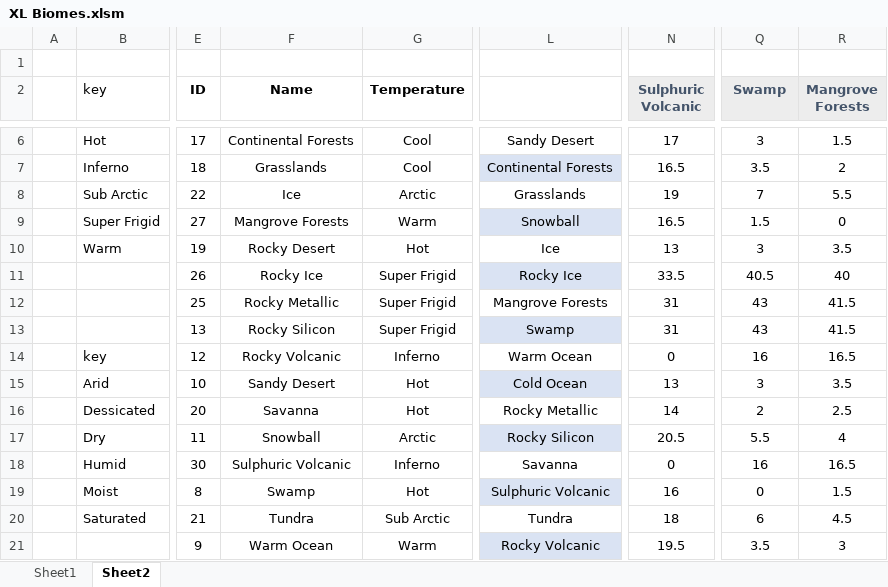
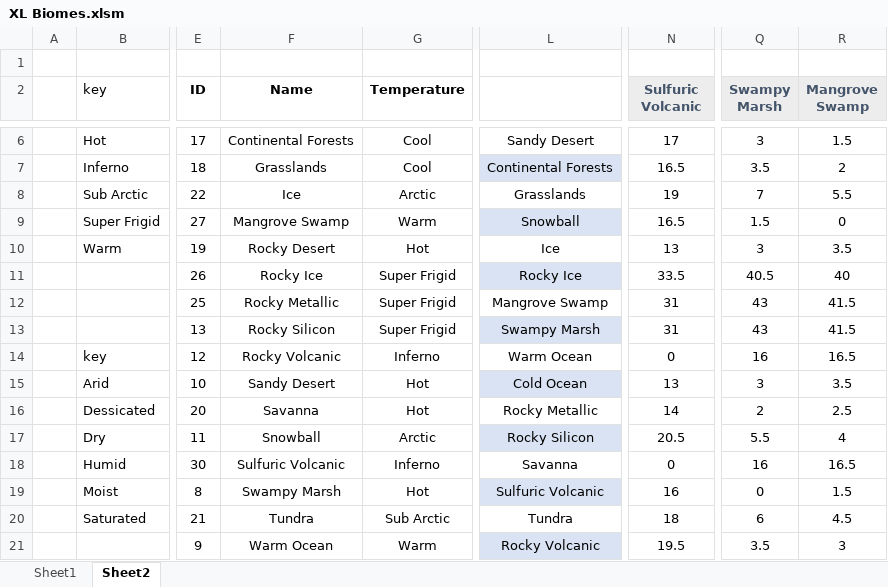
Before and after one commit to lucky-wolf/DW2-XL, an Excel workbook: XL Biomes.xlsm, sheet Sheet2, drawn as a sheet; only a part is shown, gaps mark what is left out; values as stored, in another font and other column widths than the file's, no borders; table styles not drawn; the diff names each change by its address in the sheet, - before the commit and + after, or states it on an @@ line.

```diff
--- a/XL Biomes.xlsm (sheet Sheet2)
+++ b/XL Biomes.xlsm (sheet Sheet2)
-N2: Sulphuric Volcanic
+N2: Sulfuric Volcanic
-Q2: Swamp
+Q2: Swampy Marsh
-R2: Mangrove Forests
+R2: Mangrove Swamp
-F9 (Name): Mangrove Forests
+F9 (Name): Mangrove Swamp
-L12: Mangrove Forests
+L12: Mangrove Swamp
-L13: Swamp
+L13: Swampy Marsh
-F18 (Name): Sulphuric Volcanic
+F18 (Name): Sulfuric Volcanic
-F19 (Name): Swamp
+F19 (Name): Swampy Marsh
-L19: Sulphuric Volcanic
+L19: Sulfuric Volcanic
```
Also changed, not shown: sheet Sheet1, formulas that keep their value, 6 other files.
